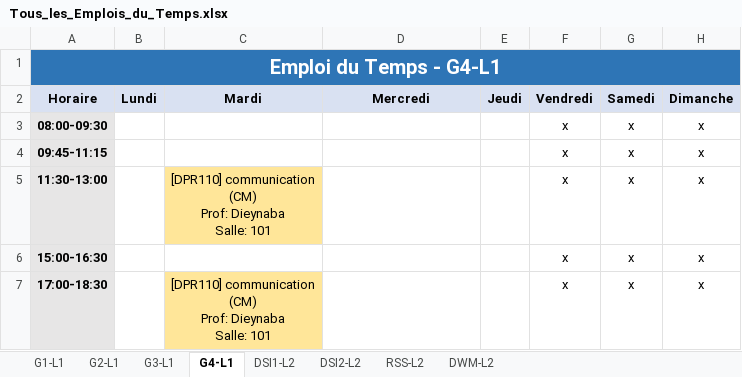
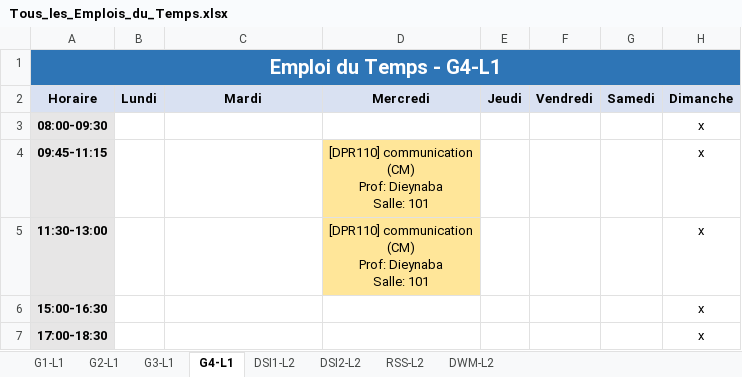
Before and after one commit to zein114/emploi-supnum-v_sql, an Excel workbook: modele/Tous_les_Emplois_du_Temps.xlsx, sheet G4-L1, drawn as a sheet; values as stored, in another font and other column widths than the file's, no borders; ↵ is a line break in a cell; the diff names each change by its address in the sheet, - before the commit and + after, or states it on an @@ line.

```diff
--- a/modele/Tous_les_Emplois_du_Temps.xlsx (sheet G4-L1)
+++ b/modele/Tous_les_Emplois_du_Temps.xlsx (sheet G4-L1)
-F3:F7 (Vendredi): x
+F3:F7 (Vendredi): (empty)
-G3:G7 (Samedi): x
+G3:G7 (Samedi): (empty)
-D4:D5 (Mercredi): (empty)
+D4:D5 (Mercredi): [DPR110] communication ↵ (CM) ↵ Prof: Dieynaba ↵ Salle: 101
-D4:D5 fill: none
+D4:D5 fill: #FFE699
-C5 (Mardi): [DPR110] communication ↵ (CM) ↵ Prof: Dieynaba ↵ Salle: 101
+C5 (Mardi): (empty)
-C5 fill: #FFE699
+C5 fill: none
-C7 (Mardi): [DPR110] communication ↵ (CM) ↵ Prof: Dieynaba ↵ Salle: 101
+C7 (Mardi): (empty)
-C7 fill: #FFE699
+C7 fill: none
```
Also changed, not shown: sheet RSS-L2, sheet G2-L1, sheet G1-L1, sheet G3-L1, sheet DWM-L2, sheet DSI1-L2, 1 more sheet, 5 other files.
